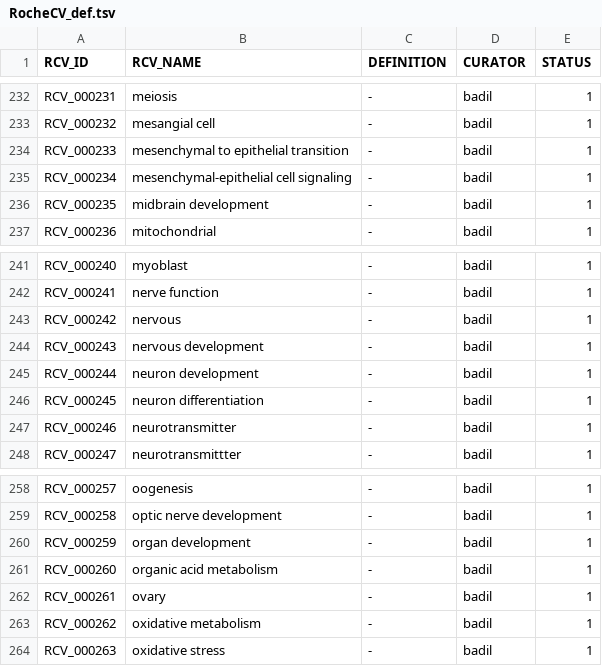
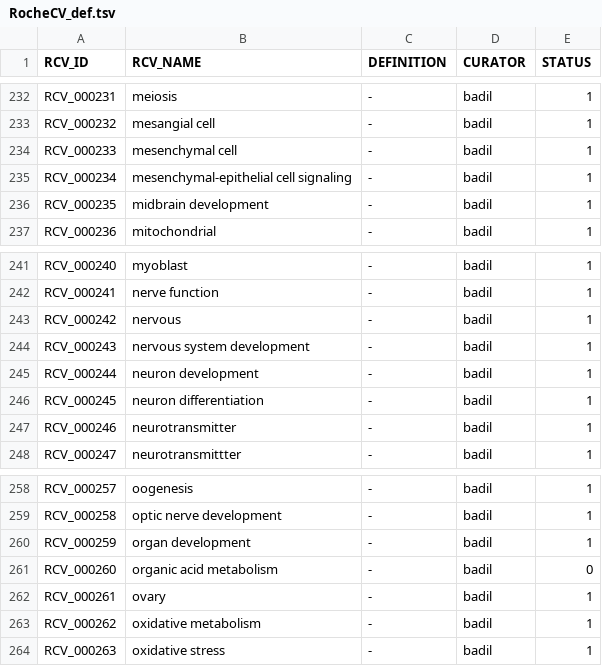
Before and after one commit to GO-ROCHE-COLLAB/Roche_CV_mapping, a TSV file: mapping_tables/RocheCV_def.tsv, drawn as a sheet; only a part is shown, gaps mark what is left out; the diff covers the shown part only.

```diff
--- a/mapping_tables/RocheCV_def.tsv
+++ b/mapping_tables/RocheCV_def.tsv
@@ -233,3 +233,3 @@ RCV_000231	meiosis	-	badil	1
 RCV_000232	mesangial cell	-	badil	1
-RCV_000233	mesenchymal to epithelial transition	-	badil	1
+RCV_000233	mesenchymal cell	-	badil	1
 RCV_000234	mesenchymal-epithelial cell signaling	-	badil	1
@@ -243,3 +243,3 @@ RCV_000241	nerve function	-	badil	1
 RCV_000242	nervous	-	badil	1
-RCV_000243	nervous development	-	badil	1
+RCV_000243	nervous system development	-	badil	1
 RCV_000244	neuron development	-	badil	1
@@ -260,3 +260,3 @@ RCV_000258	optic nerve development	-	badil	1
 RCV_000259	organ development	-	badil	1
-RCV_000260	organic acid metabolism	-	badil	1
+RCV_000260	organic acid metabolism	-	badil	0
 RCV_000261	ovary	-	badil	1
```
Also changed, not shown: 5 edited cells elsewhere in this file.
